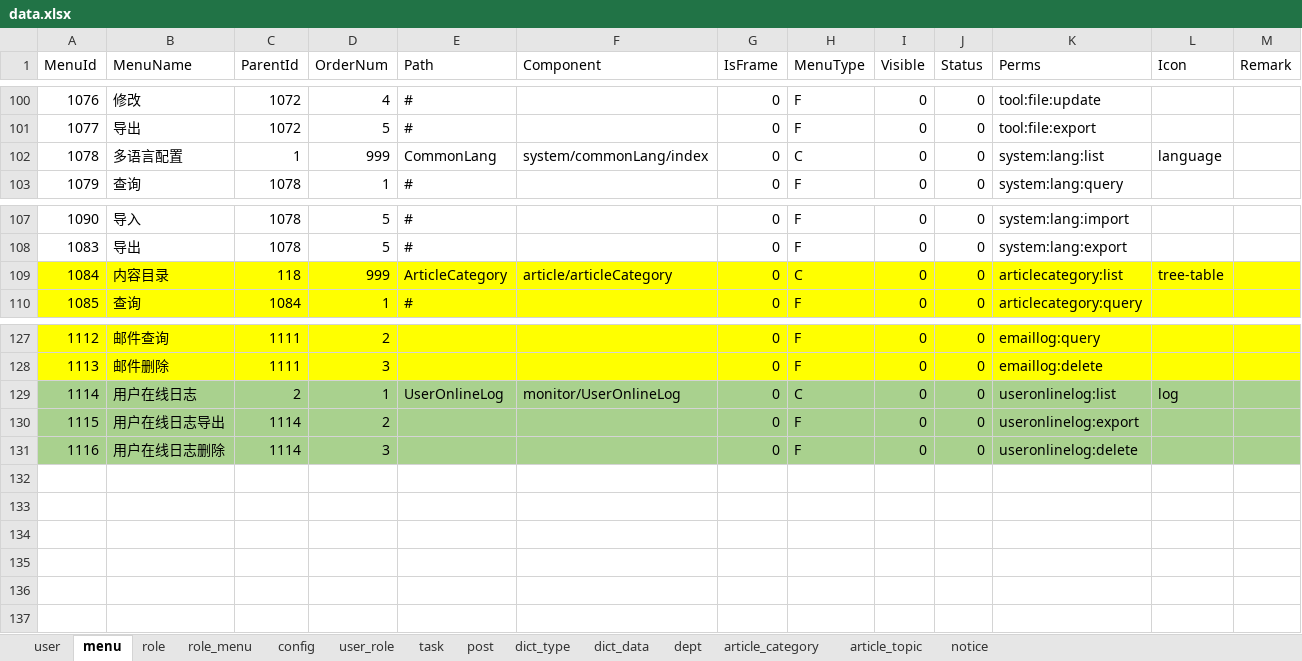
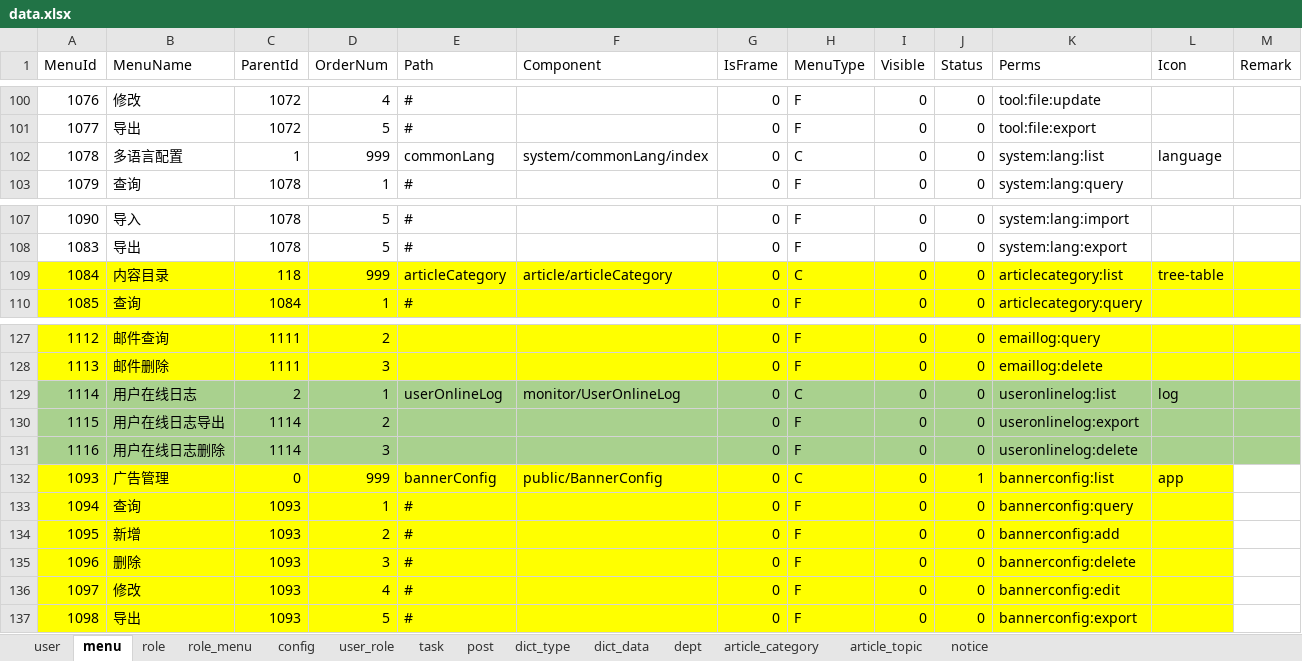
Before and after one commit to izhaorui/Zr.Admin.NET, an Excel workbook: ZR.Admin.WebApi/wwwroot/data.xlsx, sheet menu, drawn as a sheet; only a part is shown, gaps mark what is left out; values as stored, in another font and other column widths than the file's, no borders; conditional formats not drawn; rows hold the shown columns only; the diff names each change by its address in the sheet, - before the commit and + after, or states it on an @@ line.

```diff
--- a/ZR.Admin.WebApi/wwwroot/data.xlsx (sheet menu)
+++ b/ZR.Admin.WebApi/wwwroot/data.xlsx (sheet menu)
-E102 (Path): CommonLang
+E102 (Path): commonLang
-E109 (Path): ArticleCategory
+E109 (Path): articleCategory
-E129 (Path): UserOnlineLog
+E129 (Path): userOnlineLog
+row 132: 1093 | 广告管理 | 0 | 999 | bannerConfig | public/BannerConfig | 0 | C | 0 | 1 | bannerconfig:list | app
+row 133: 1094 | 查询 | 1093 | 1 | # |  | 0 | F | 0 | 0 | bannerconfig:query
+row 134: 1095 | 新增 | 1093 | 2 | # |  | 0 | F | 0 | 0 | bannerconfig:add
+row 135: 1096 | 删除 | 1093 | 3 | # |  | 0 | F | 0 | 0 | bannerconfig:delete
+row 136: 1097 | 修改 | 1093 | 4 | # |  | 0 | F | 0 | 0 | bannerconfig:edit
+row 137: 1098 | 导出 | 1093 | 5 | # |  | 0 | F | 0 | 0 | bannerconfig:export
```
Also changed, not shown: sheet dict_data, sheet dict_type, sheet notice, 10 other files.
